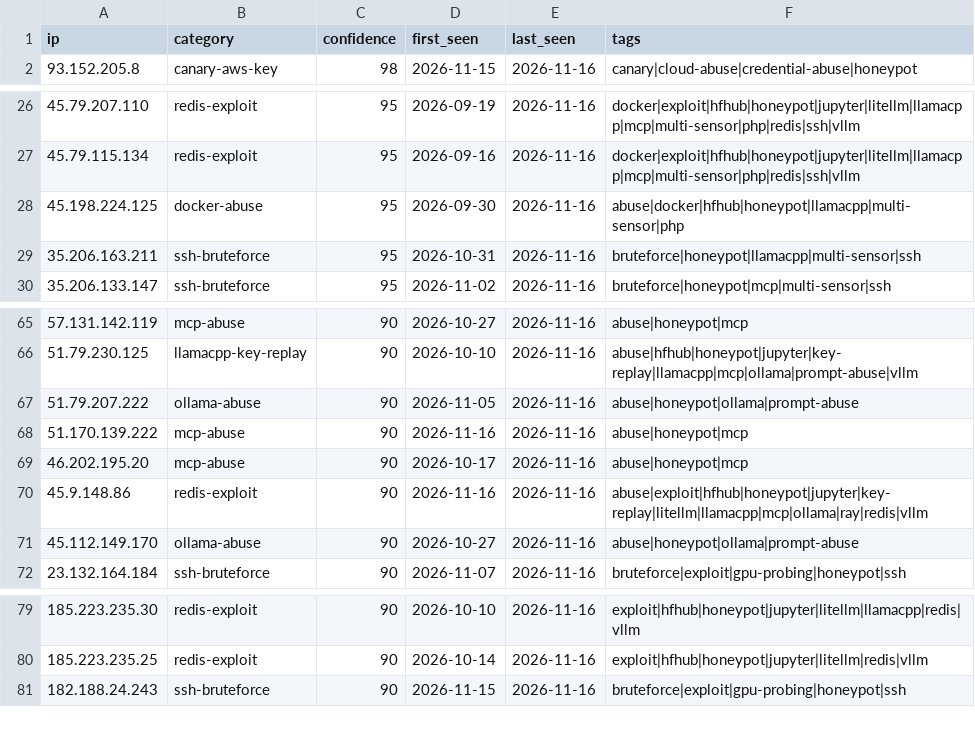
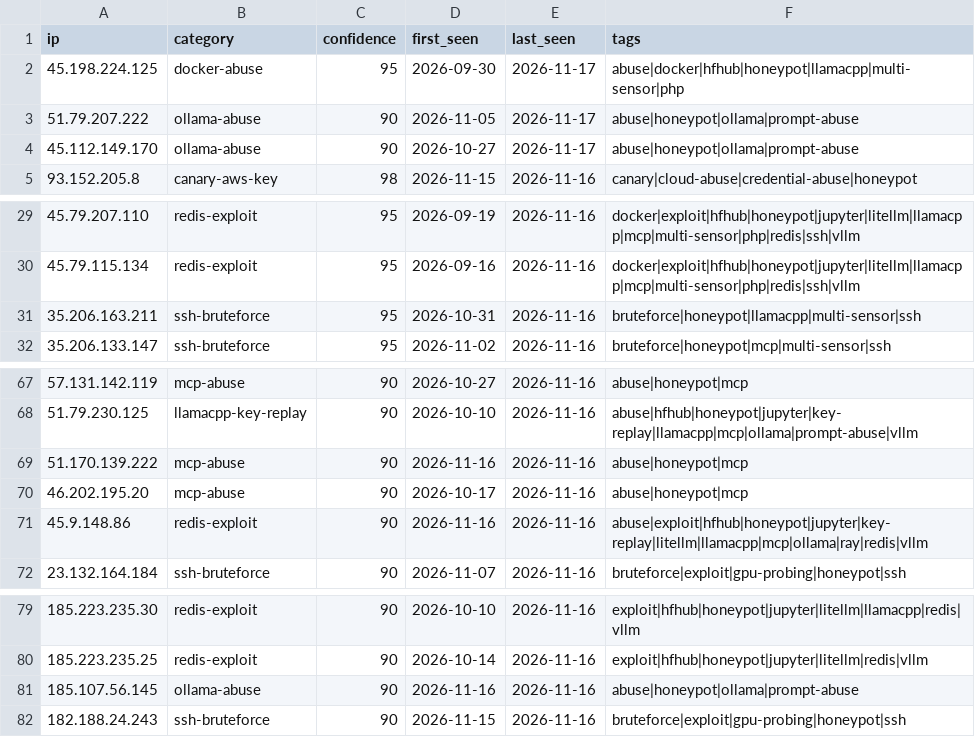
Before and after one commit to Zikmadol/trapline-ioc, a CSV file: feeds/ai-infra.csv, drawn as a sheet; only a part is shown, gaps mark what is left out; removed rows and columns are numbered as before the commit, all else as after; the diff names each change by its address in the sheet, - before the commit and + after, or states it on an @@ line.

```diff
--- a/feeds/ai-infra.csv
+++ b/feeds/ai-infra.csv
+row 2: 45.198.224.125 | docker-abuse | 95 | 2026-09-30 | 2026-11-17 | abuse|docker|hfhub|honeypot|llamacpp|multi-sensor|php
+row 3: 51.79.207.222 | ollama-abuse | 90 | 2026-11-05 | 2026-11-17 | abuse|honeypot|ollama|prompt-abuse
+row 4: 45.112.149.170 | ollama-abuse | 90 | 2026-10-27 | 2026-11-17 | abuse|honeypot|ollama|prompt-abuse
-row 28: 45.198.224.125 | docker-abuse | 95 | 2026-09-30 | 2026-11-16 | abuse|docker|hfhub|honeypot|llamacpp|multi-sensor|php
-row 67: 51.79.207.222 | ollama-abuse | 90 | 2026-11-05 | 2026-11-16 | abuse|honeypot|ollama|prompt-abuse
-row 71: 45.112.149.170 | ollama-abuse | 90 | 2026-10-27 | 2026-11-16 | abuse|honeypot|ollama|prompt-abuse
+row 81: 185.107.56.145 | ollama-abuse | 90 | 2026-11-16 | 2026-11-16 | abuse|honeypot|ollama|prompt-abuse
```
Also changed, not shown: daily/2026-11-16.csv, feeds/all-observed.csv, 16 other files.
